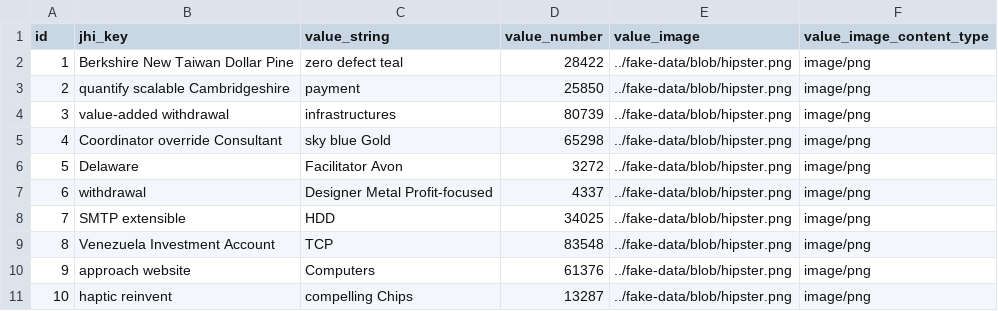
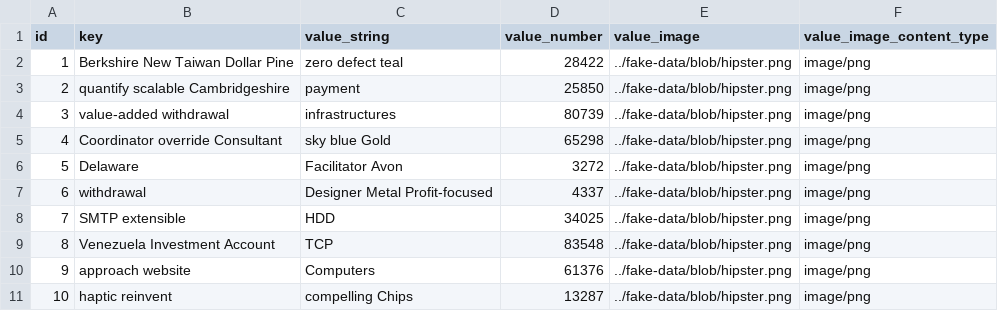
Before and after one commit to hailemaryam/deliverETH, a CSV file: src/main/resources/config/liquibase/fake-data/key_valu_pair_holder.csv, drawn as a sheet.

```diff
--- a/src/main/resources/config/liquibase/fake-data/key_valu_pair_holder.csv
+++ b/src/main/resources/config/liquibase/fake-data/key_valu_pair_holder.csv
@@ -1,2 +1,2 @@
-id;jhi_key;value_string;value_number;value_image;value_image_content_type
+id;key;value_string;value_number;value_image;value_image_content_type
 1;Berkshire New Taiwan Dollar Pine;zero defect teal;28422;../fake-data/blob/hipster.png;image/png
```
Also changed, not shown: 26 other files.
